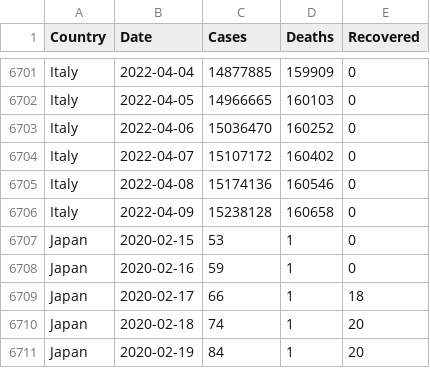
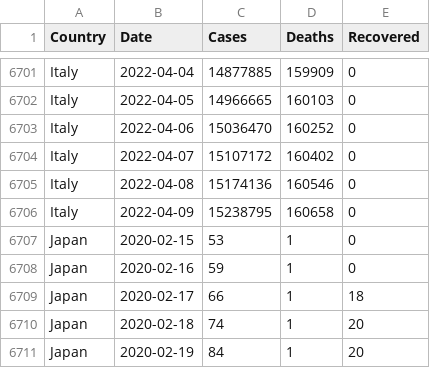
Before and after one commit to MMR-19/COVID-19-Data, a CSV file: COVID-19 Global.csv, drawn as a sheet; only a part is shown, gaps mark what is left out.

Commit message:
Global - 09/Apr/2022

```diff
--- a/COVID-19 Global.csv
+++ b/COVID-19 Global.csv
@@ -6705,3 +6705,3 @@ Italy,2022-04-07,15107172,160402,0
 Italy,2022-04-08,15174136,160546,0
-Italy,2022-04-09,15238128,160658,0
+Italy,2022-04-09,15238795,160658,0
 Japan,2020-02-15,53,1,0
```
